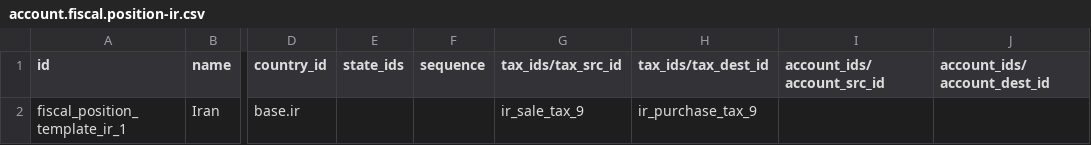
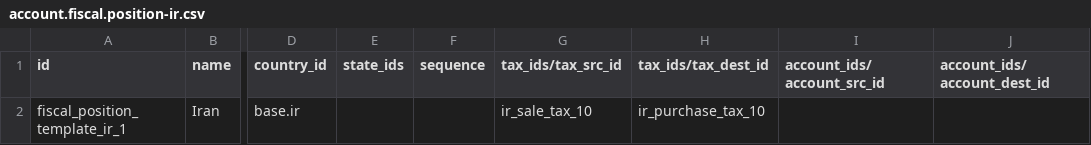
Before and after one commit to OCA/l10n-iran, a CSV file: l10n_ir_account/data/template/account.fiscal.position-ir.csv, drawn as a sheet; only a part is shown, gaps mark what is left out; the diff names each change by its address in the sheet, - before the commit and + after, or states it on an @@ line.

Commit message:
Update account.fiscal.position-ir.csv
9 to 10 vat

```diff
--- a/l10n_ir_account/data/template/account.fiscal.position-ir.csv
+++ b/l10n_ir_account/data/template/account.fiscal.position-ir.csv
-G2 (tax_ids/tax_src_id): ir_sale_tax_9
+G2 (tax_ids/tax_src_id): ir_sale_tax_10
-H2 (tax_ids/tax_dest_id): ir_purchase_tax_9
+H2 (tax_ids/tax_dest_id): ir_purchase_tax_10
```
